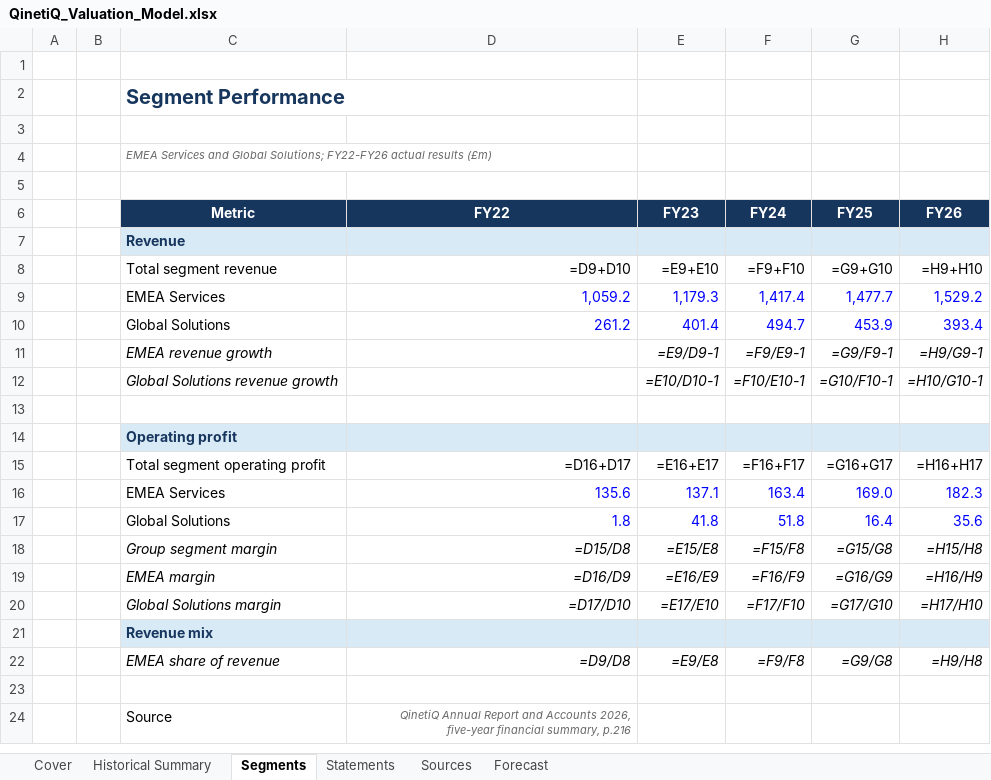
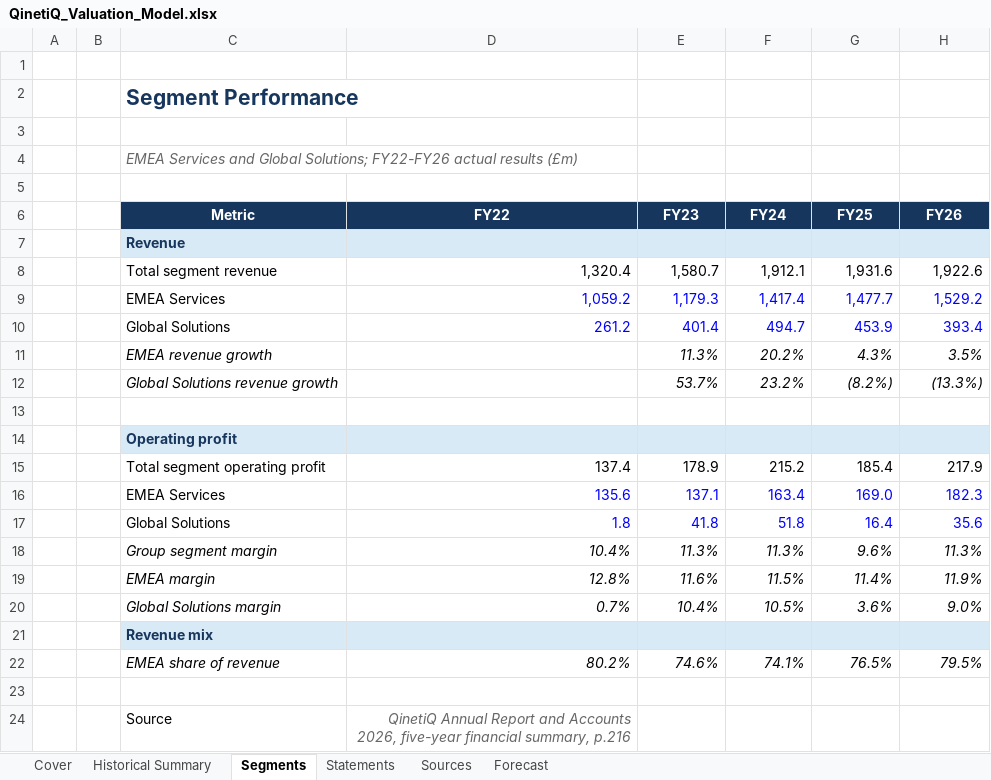
Before and after one commit to gxdhilz05/qinetiq-valuation-strategic-alternatives, an Excel workbook: model/QinetiQ_Valuation_Model.xlsx, sheet Segments, drawn as a sheet; values as stored, in another font and other column widths than the file's, no borders; formulas without a stored value are shown as written; removed rows and columns are numbered as before the commit, all else as after; the diff names each change by its address in the sheet, - before the commit and + after, or states it on an @@ line.

```diff
--- a/model/QinetiQ_Valuation_Model.xlsx (sheet Segments)
+++ b/model/QinetiQ_Valuation_Model.xlsx (sheet Segments)
@@ C2 text size: larger @@
@@ C4 text size: larger @@
-row 8:  |  | Total segment revenue | =D9+D10 | =E9+E10 | =F9+F10 | =G9+G10 | =H9+H10
+row 8:  |  | Total segment revenue | 1,320.4 | 1,580.7 | 1,912.1 | 1,931.6 | 1,922.6
-row 11:  |  | EMEA revenue growth |  | =E9/D9-1 | =F9/E9-1 | =G9/F9-1 | =H9/G9-1
-row 12:  |  | Global Solutions revenue growth |  | =E10/D10-1 | =F10/E10-1 | =G10/F10-1 | =H10/G10-1
+row 11:  |  | EMEA revenue growth |  | 11.3% | 20.2% | 4.3% | 3.5%
+row 12:  |  | Global Solutions revenue growth |  | 53.7% | 23.2% | (8.2%) | (13.3%)
-row 15:  |  | Total segment operating profit | =D16+D17 | =E16+E17 | =F16+F17 | =G16+G17 | =H16+H17
+row 15:  |  | Total segment operating profit | 137.4 | 178.9 | 215.2 | 185.4 | 217.9
-row 18:  |  | Group segment margin | =D15/D8 | =E15/E8 | =F15/F8 | =G15/G8 | =H15/H8
-row 19:  |  | EMEA margin | =D16/D9 | =E16/E9 | =F16/F9 | =G16/G9 | =H16/H9
-row 20:  |  | Global Solutions margin | =D17/D10 | =E17/E10 | =F17/F10 | =G17/G10 | =H17/H10
+row 18:  |  | Group segment margin | 10.4% | 11.3% | 11.3% | 9.6% | 11.3%
+row 19:  |  | EMEA margin | 12.8% | 11.6% | 11.5% | 11.4% | 11.9%
+row 20:  |  | Global Solutions margin | 0.7% | 10.4% | 10.5% | 3.6% | 9.0%
-row 22:  |  | EMEA share of revenue | =D9/D8 | =E9/E8 | =F9/F8 | =G9/G8 | =H9/H8
+row 22:  |  | EMEA share of revenue | 80.2% | 74.6% | 74.1% | 76.5% | 79.5%
@@ D24 text size: larger @@
```
Also changed, not shown: sheet Forecast, sheet Statements, sheet Historical Summary, sheet Sources, sheet Cover, 2 other files.
